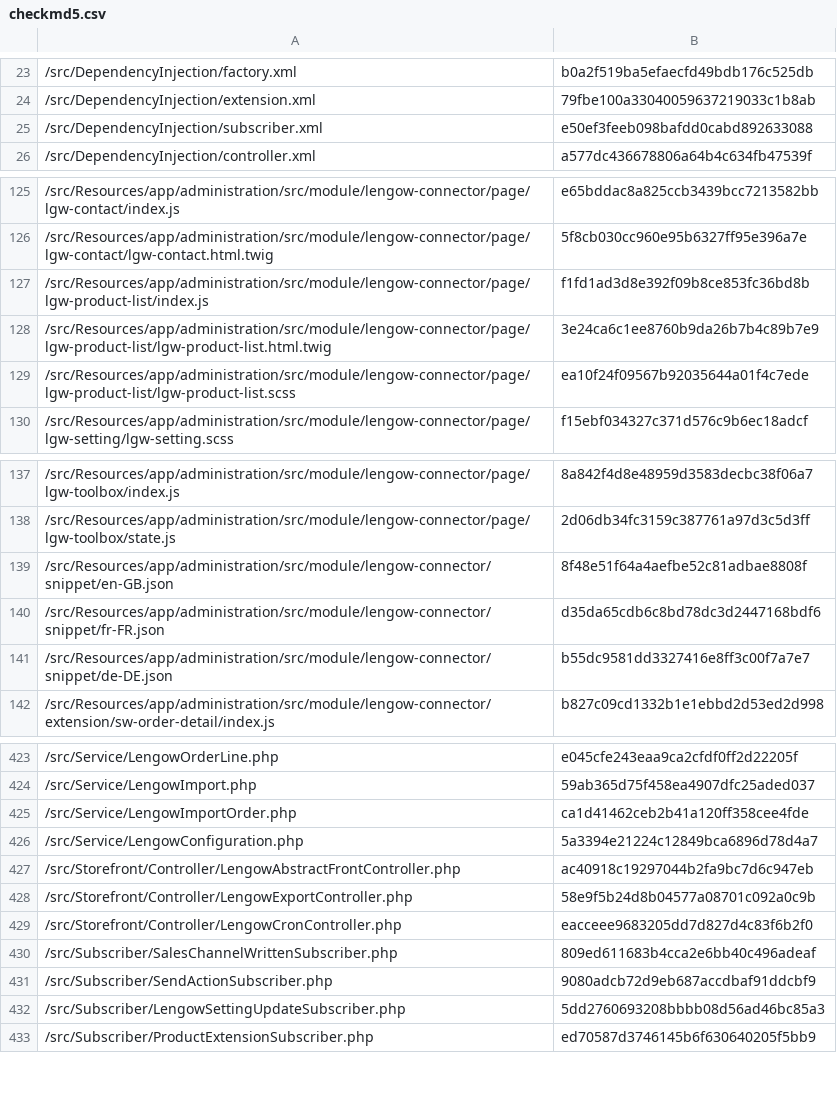
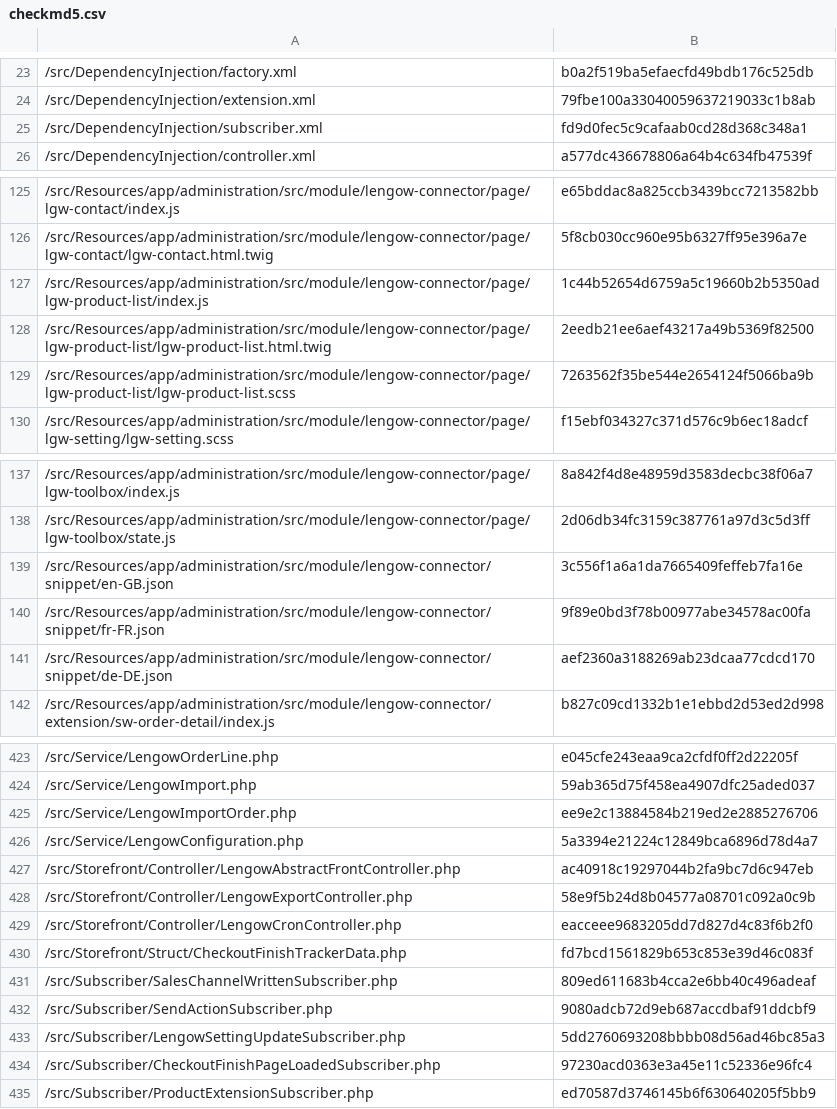
Before and after one commit to lengow/plugin-shopware6, a CSV file: src/Config/checkmd5.csv, drawn as a sheet; only a part is shown, gaps mark what is left out; the diff covers the shown part only.

```diff
--- a/src/Config/checkmd5.csv
+++ b/src/Config/checkmd5.csv
@@ -24,3 +24,3 @@
 /src/DependencyInjection/extension.xml|79fbe100a33040059637219033c1b8ab
-/src/DependencyInjection/subscriber.xml|e50ef3feeb098bafdd0cabd892633088
+/src/DependencyInjection/subscriber.xml|fd9d0fec5c9cafaab0cd28d368c348a1
 /src/DependencyInjection/controller.xml|a577dc436678806a64b4c634fb47539f
@@ -126,5 +126,5 @@
 /src/Resources/app/administration/src/module/lengow-connector/page/lgw-contact/lgw-contact.html.twig|5f8cb030cc960e95b6327ff95e396a7e
-/src/Resources/app/administration/src/module/lengow-connector/page/lgw-product-list/index.js|f1fd1ad3d8e392f09b8ce853fc36bd8b
-/src/Resources/app/administration/src/module/lengow-connector/page/lgw-product-list/lgw-product-list.html.twig|3e24ca6c1ee8760b9da26b7b4c89b7e9
-/src/Resources/app/administration/src/module/lengow-connector/page/lgw-product-list/lgw-product-list.scss|ea10f24f09567b92035644a01f4c7ede
+/src/Resources/app/administration/src/module/lengow-connector/page/lgw-product-list/index.js|1c44b52654d6759a5c19660b2b5350ad
+/src/Resources/app/administration/src/module/lengow-connector/page/lgw-product-list/lgw-product-list.html.twig|2eedb21ee6aef43217a49b5369f82500
+/src/Resources/app/administration/src/module/lengow-connector/page/lgw-product-list/lgw-product-list.scss|7263562f35be544e2654124f5066ba9b
 /src/Resources/app/administration/src/module/lengow-connector/page/lgw-setting/lgw-setting.scss|f15ebf034327c371d576c9b6ec18adcf
@@ -138,5 +138,5 @@
 /src/Resources/app/administration/src/module/lengow-connector/page/lgw-toolbox/state.js|2d06db34fc3159c387761a97d3c5d3ff
-/src/Resources/app/administration/src/module/lengow-connector/snippet/en-GB.json|8f48e51f64a4aefbe52c81adbae8808f
-/src/Resources/app/administration/src/module/lengow-connector/snippet/fr-FR.json|d35da65cdb6c8bd78dc3d2447168bdf6
-/src/Resources/app/administration/src/module/lengow-connector/snippet/de-DE.json|b55dc9581dd3327416e8ff3c00f7a7e7
+/src/Resources/app/administration/src/module/lengow-connector/snippet/en-GB.json|3c556f1a6a1da7665409feffeb7fa16e
+/src/Resources/app/administration/src/module/lengow-connector/snippet/fr-FR.json|9f89e0bd3f78b00977abe34578ac00fa
+/src/Resources/app/administration/src/module/lengow-connector/snippet/de-DE.json|aef2360a3188269ab23dcaa77cdcd170
 /src/Resources/app/administration/src/module/lengow-connector/extension/sw-order-detail/index.js|b827c09cd1332b1e1ebbd2d53ed2d998
@@ -424,3 +424,3 @@
 /src/Service/LengowImport.php|59ab365d75f458ea4907dfc25aded037
-/src/Service/LengowImportOrder.php|ca1d41462ceb2b41a120ff358cee4fde
+/src/Service/LengowImportOrder.php|ee9e2c13884584b219ed2e2885276706
 /src/Service/LengowConfiguration.php|5a3394e21224c12849bca6896d78d4a7
@@ -429,2 +429,3 @@
 /src/Storefront/Controller/LengowCronController.php|eacceee9683205dd7d827d4c83f6b2f0
+/src/Storefront/Struct/CheckoutFinishTrackerData.php|fd7bcd1561829b653c853e39d46c083f
 /src/Subscriber/SalesChannelWrittenSubscriber.php|809ed611683b4cca2e6bb40c496adeaf
@@ -432,2 +433,3 @@
 /src/Subscriber/LengowSettingUpdateSubscriber.php|5dd2760693208bbbb08d56ad46bc85a3
+/src/Subscriber/CheckoutFinishPageLoadedSubscriber.php|97230acd0363e3a45e11c52336e96fc4
 /src/Subscriber/ProductExtensionSubscriber.php|ed70587d3746145b6f630640205f5bb9
```
Also changed, not shown: 2 edited cells elsewhere in this file, 14 other files.
